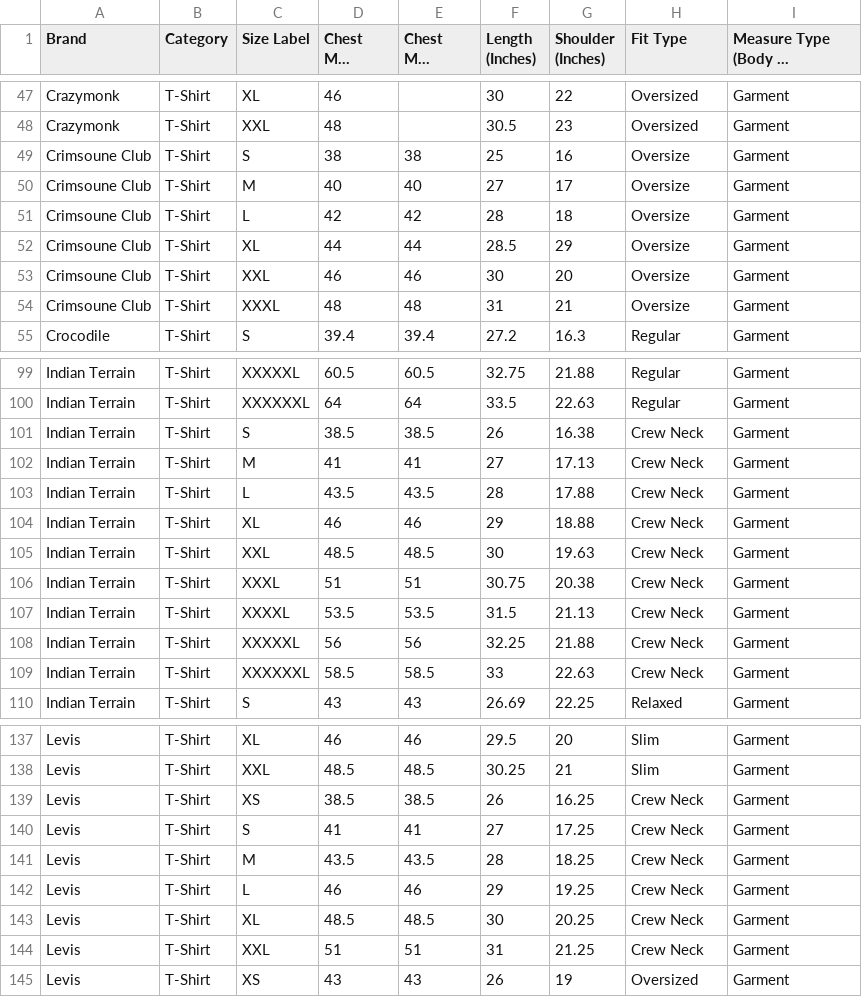
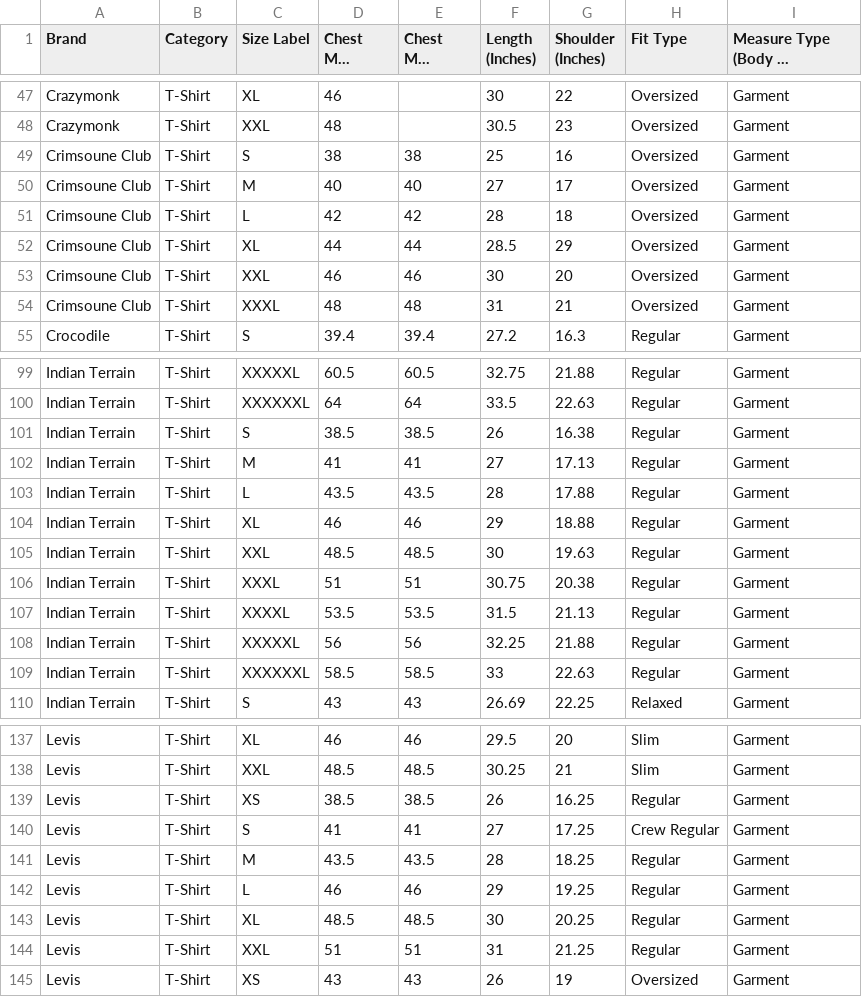
Before and after one commit to sheshmani-prajapati/the-vault-api, a CSV file: vault_tshirt_database.csv, drawn as a sheet; only a part is shown, gaps mark what is left out; long unchanged cells end in ….

Commit message:
Update vault_tshirt_database.csv

```diff
--- a/vault_tshirt_database.csv
+++ b/vault_tshirt_database.csv
@@ -48,8 +48,8 @@ Crazymonk,T-Shirt,XL,46,,30,22,Oversized,Garment
 Crazymonk,T-Shirt,XXL,48,,30.5,23,Oversized,Garment
-Crimsoune Club,T-Shirt,S,38,38,25,16,Oversize,Garment
-Crimsoune Club,T-Shirt,M,40,40,27,17,Oversize,Garment
-Crimsoune Club,T-Shirt,L,42,42,28,18,Oversize,Garment
-Crimsoune Club,T-Shirt,XL,44,44,28.5,29,Oversize,Garment
-Crimsoune Club,T-Shirt,XXL,46,46,30,20,Oversize,Garment
-Crimsoune Club,T-Shirt,XXXL,48,48,31,21,Oversize,Garment
+Crimsoune Club,T-Shirt,S,38,38,25,16,Oversized,Garment
+Crimsoune Club,T-Shirt,M,40,40,27,17,Oversized,Garment
+Crimsoune Club,T-Shirt,L,42,42,28,18,Oversized,Garment
+Crimsoune Club,T-Shirt,XL,44,44,28.5,29,Oversized,Garment
+Crimsoune Club,T-Shirt,XXL,46,46,30,20,Oversized,Garment
+Crimsoune Club,T-Shirt,XXXL,48,48,31,21,Oversized,Garment
 Crocodile,T-Shirt,S,39.4,39.4,27.2,16.3,Regular,Garment
@@ -100,11 +100,11 @@ Indian Terrain,T-Shirt,XXXXXL,60.5,60.5,32.75,21.88,Regular,Garment
 Indian Terrain,T-Shirt,XXXXXXL,64,64,33.5,22.63,Regular,Garment
-Indian Terrain,T-Shirt,S,38.5,38.5,26,16.38,Crew Neck,Garment
-Indian Terrain,T-Shirt,M,41,41,27,17.13,Crew Neck,Garment
-Indian Terrain,T-Shirt,L,43.5,43.5,28,17.88,Crew Neck,Garment
-Indian Terrain,T-Shirt,XL,46,46,29,18.88,Crew Neck,Garment
-Indian Terrain,T-Shirt,XXL,48.5,48.5,30,19.63,Crew Neck,Garment
-Indian Terrain,T-Shirt,XXXL,51,51,30.75,20.38,Crew Neck,Garment
-Indian Terrain,T-Shirt,XXXXL,53.5,53.5,31.5,21.13,Crew Neck,Garment
-Indian Terrain,T-Shirt,XXXXXL,56,56,32.25,21.88,Crew Neck,Garment
-Indian Terrain,T-Shirt,XXXXXXL,58.5,58.5,33,22.63,Crew Neck,Garment
+Indian Terrain,T-Shirt,S,38.5,38.5,26,16.38,Regular,Garment
+Indian Terrain,T-Shirt,M,41,41,27,17.13,Regular,Garment
+Indian Terrain,T-Shirt,L,43.5,43.5,28,17.88,Regular,Garment
+Indian Terrain,T-Shirt,XL,46,46,29,18.88,Regular,Garment
+Indian Terrain,T-Shirt,XXL,48.5,48.5,30,19.63,Regular,Garment
+Indian Terrain,T-Shirt,XXXL,51,51,30.75,20.38,Regular,Garment
+Indian Terrain,T-Shirt,XXXXL,53.5,53.5,31.5,21.13,Regular,Garment
+Indian Terrain,T-Shirt,XXXXXL,56,56,32.25,21.88,Regular,Garment
+Indian Terrain,T-Shirt,XXXXXXL,58.5,58.5,33,22.63,Regular,Garment
 Indian Terrain,T-Shirt,S,43,43,26.69,22.25,Relaxed,Garment
@@ -138,8 +138,8 @@ Levis,T-Shirt,XL,46,46,29.5,20,Slim,Garment
 Levis,T-Shirt,XXL,48.5,48.5,30.25,21,Slim,Garment
-Levis,T-Shirt,XS,38.5,38.5,26,16.25,Crew Neck,Garment
-Levis,T-Shirt,S,41,41,27,17.25,Crew Neck,Garment
-Levis,T-Shirt,M,43.5,43.5,28,18.25,Crew Neck,Garment
-Levis,T-Shirt,L,46,46,29,19.25,Crew Neck,Garment
-Levis,T-Shirt,XL,48.5,48.5,30,20.25,Crew Neck,Garment
-Levis,T-Shirt,XXL,51,51,31,21.25,Crew Neck,Garment
+Levis,T-Shirt,XS,38.5,38.5,26,16.25,Regular,Garment
+Levis,T-Shirt,S,41,41,27,17.25,Crew Regular,Garment
+Levis,T-Shirt,M,43.5,43.5,28,18.25,Regular,Garment
+Levis,T-Shirt,L,46,46,29,19.25,Regular,Garment
+Levis,T-Shirt,XL,48.5,48.5,30,20.25,Regular,Garment
+Levis,T-Shirt,XXL,51,51,31,21.25,Regular,Garment
 Levis,T-Shirt,XS,43,43,26,19,Oversized,Garment
```
